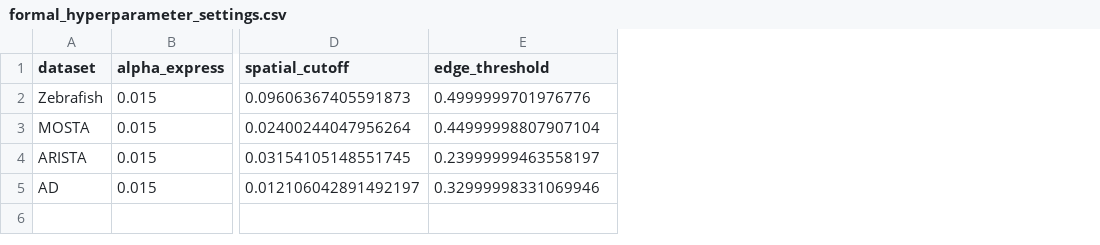
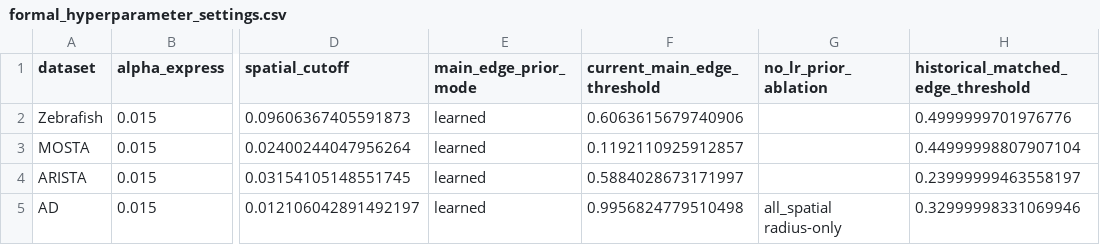
Before and after one commit to zhenyiizhang/cytobridge-spatial, a CSV file: docs/data/formal_hyperparameter_settings.csv, drawn as a sheet; only a part is shown, gaps mark what is left out; addresses are those after the commit; the diff names each change by its address in the sheet, - before the commit and + after, or states it on an @@ line.

```diff
--- a/docs/data/formal_hyperparameter_settings.csv
+++ b/docs/data/formal_hyperparameter_settings.csv
+column E (main_edge_prior_mode), rows 2-5: all learned
+column F (current_main_edge_threshold), rows 2-5: 0.6063615679740906 | 0.1192110925912857 | 0.5884028673171997 | 0.9956824779510498
+column G (no_lr_prior_ablation), row 5: all_spatial radius-only
-H1: edge_threshold
+H1: historical_matched_edge_threshold
```
Also changed, not shown: docs/data/formal_training_compute_cost.csv, 57 other files.
